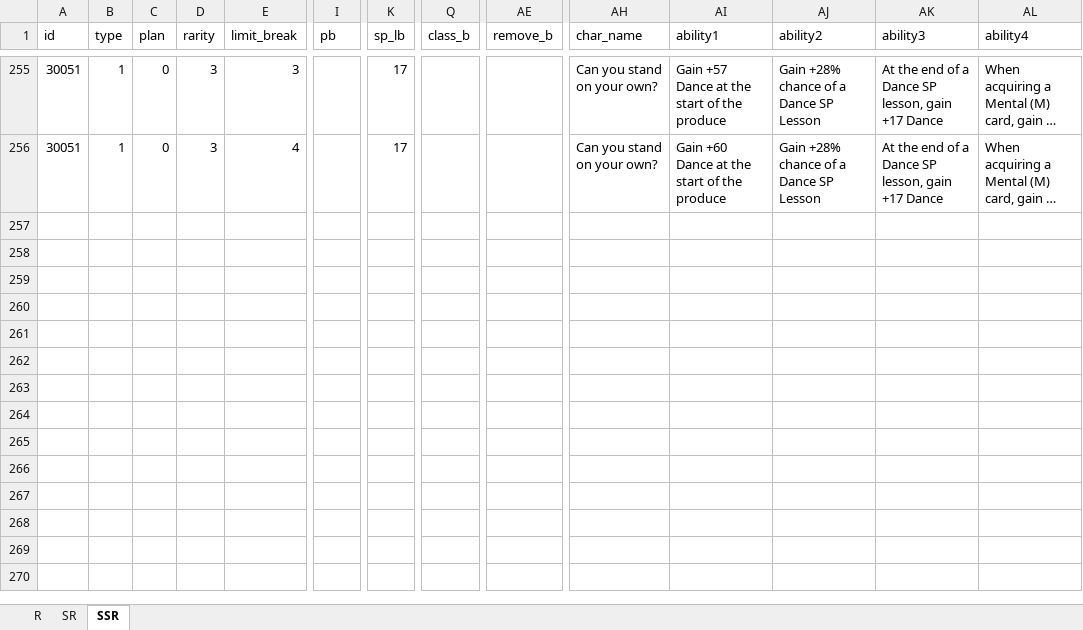
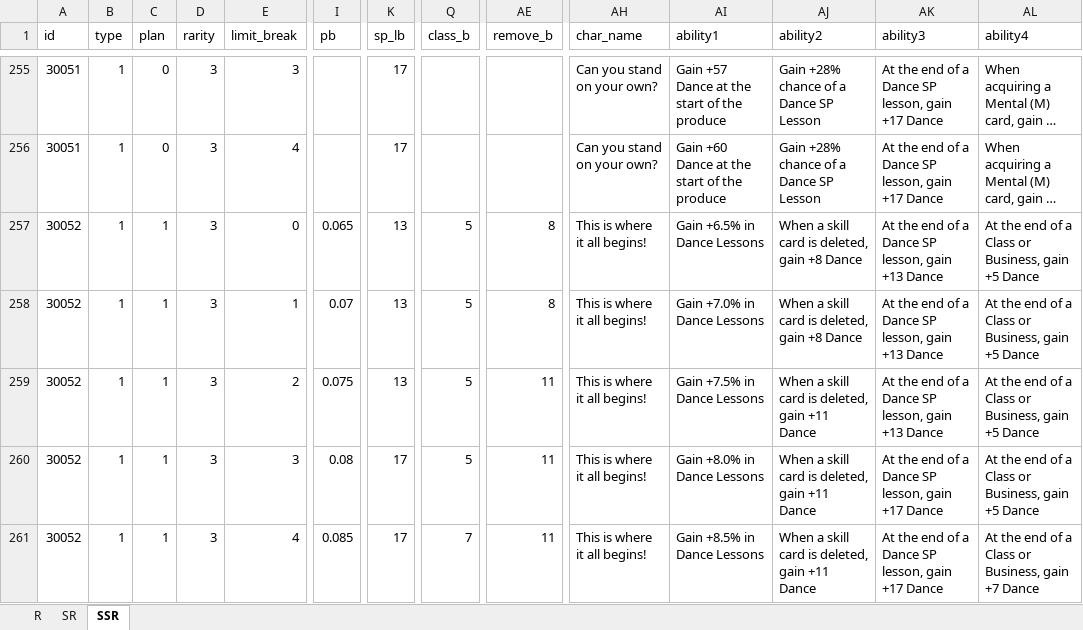
Before and after one commit to ChunAlt/gakumas-tierlist-resources, an Excel workbook: GakuConverter/GakuStats.xlsx, sheet SSR, drawn as a sheet; only a part is shown, gaps mark what is left out; long unchanged cells end in …; values as stored, in another font and other column widths than the file's, no borders; rows hold the shown columns only; the diff names each change by its address in the sheet, - before the commit and + after, or states it on an @@ line.

```diff
--- a/GakuConverter/GakuStats.xlsx (sheet SSR)
+++ b/GakuConverter/GakuStats.xlsx (sheet SSR)
+row 257: 30052 | 1 | 1 | 3 | 0 | 0.065 | 13 | 5 | 8 | This is where it all begins! | Gain +6.5% in Dance Lessons | When a skill card is deleted, gain +8 Dance | At the end of a Dance SP lesson, gain +13 Dance | At the end of a Class or Business, gain +5 Dance
+row 258: 30052 | 1 | 1 | 3 | 1 | 0.07 | 13 | 5 | 8 | This is where it all begins! | Gain +7.0% in Dance Lessons | When a skill card is deleted, gain +8 Dance | At the end of a Dance SP lesson, gain +13 Dance | At the end of a Class or Business, gain +5 Dance
+row 259: 30052 | 1 | 1 | 3 | 2 | 0.075 | 13 | 5 | 11 | This is where it all begins! | Gain +7.5% in Dance Lessons | When a skill card is deleted, gain +11 Dance | At the end of a Dance SP lesson, gain +13 Dance | At the end of a Class or Business, gain +5 Dance
+row 260: 30052 | 1 | 1 | 3 | 3 | 0.08 | 17 | 5 | 11 | This is where it all begins! | Gain +8.0% in Dance Lessons | When a skill card is deleted, gain +11 Dance | At the end of a Dance SP lesson, gain +17 Dance | At the end of a Class or Business, gain +5 Dance
+row 261: 30052 | 1 | 1 | 3 | 4 | 0.085 | 17 | 7 | 11 | This is where it all begins! | Gain +8.5% in Dance Lessons | When a skill card is deleted, gain +11 Dance | At the end of a Dance SP lesson, gain +17 Dance | At the end of a Class or Business, gain +7 Dance
```
Also changed, not shown: sheet SR, 8 other files.
